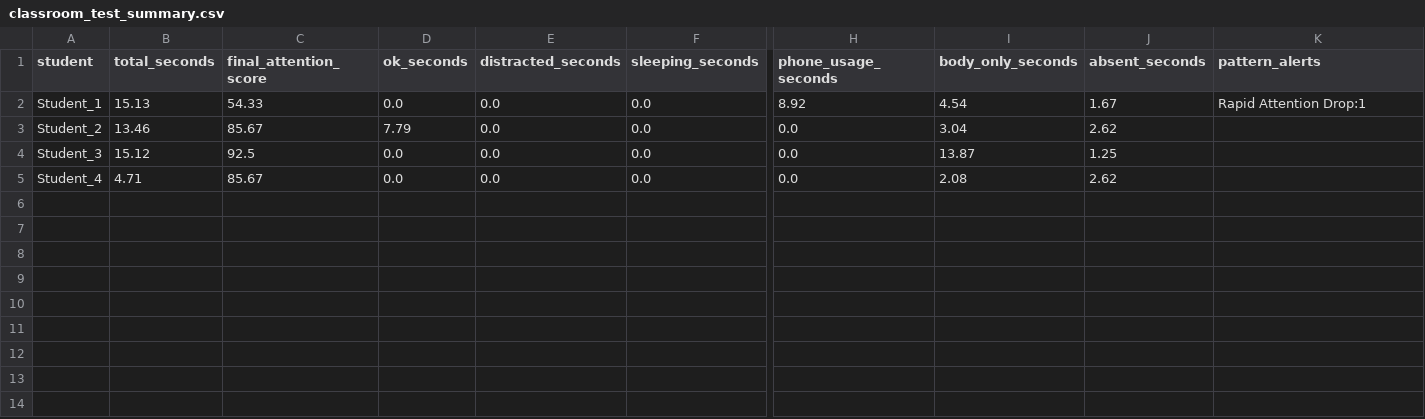
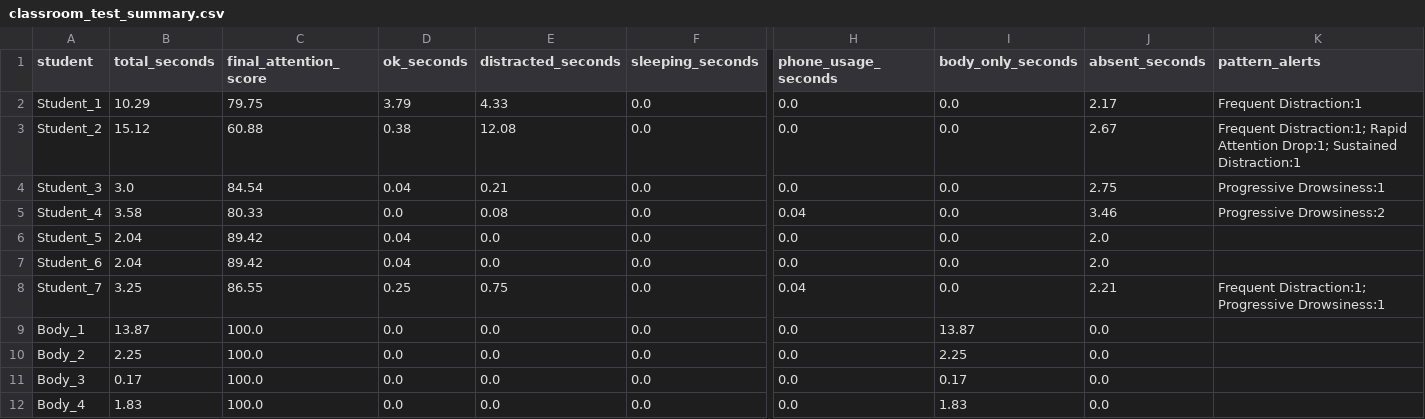
Before and after one commit to khanhbaysic/AI-Project-Group8, a CSV file: AI-PROJECT/output/video_analysis/classroom_test_summary.csv, drawn as a sheet; only a part is shown, gaps mark what is left out; rows hold the shown columns only; the diff names each change by its address in the sheet, - before the commit and + after, or states it on an @@ line.

```diff
--- a/AI-PROJECT/output/video_analysis/classroom_test_summary.csv
+++ b/AI-PROJECT/output/video_analysis/classroom_test_summary.csv
-B2 (total_seconds): 15.13
+B2 (total_seconds): 10.29
-C2 (final_attention_score): 54.33
+C2 (final_attention_score): 79.75
-D2 (ok_seconds): 0.0
+D2 (ok_seconds): 3.79
-E2 (distracted_seconds): 0.0
+E2 (distracted_seconds): 4.33
-H2 (phone_usage_seconds): 8.92
+H2 (phone_usage_seconds): 0.0
-I2 (body_only_seconds): 4.54
+I2 (body_only_seconds): 0.0
-J2 (absent_seconds): 1.67
+J2 (absent_seconds): 2.17
-K2 (pattern_alerts): Rapid Attention Drop:1
+K2 (pattern_alerts): Frequent Distraction:1
-B3 (total_seconds): 13.46
+B3 (total_seconds): 15.12
-C3 (final_attention_score): 85.67
+C3 (final_attention_score): 60.88
-D3 (ok_seconds): 7.79
+D3 (ok_seconds): 0.38
-E3 (distracted_seconds): 0.0
+E3 (distracted_seconds): 12.08
-I3 (body_only_seconds): 3.04
+I3 (body_only_seconds): 0.0
-J3 (absent_seconds): 2.62
+J3 (absent_seconds): 2.67
-K3 (pattern_alerts): (empty)
+K3 (pattern_alerts): Frequent Distraction:1; Rapid Attention Drop:1; Sustained Distraction:1
-B4 (total_seconds): 15.12
+B4 (total_seconds): 3.0
-C4 (final_attention_score): 92.5
+C4 (final_attention_score): 84.54
-D4 (ok_seconds): 0.0
+D4 (ok_seconds): 0.04
-E4 (distracted_seconds): 0.0
+E4 (distracted_seconds): 0.21
-I4 (body_only_seconds): 13.87
+I4 (body_only_seconds): 0.0
-J4 (absent_seconds): 1.25
+J4 (absent_seconds): 2.75
-K4 (pattern_alerts): (empty)
+K4 (pattern_alerts): Progressive Drowsiness:1
-B5 (total_seconds): 4.71
+B5 (total_seconds): 3.58
-C5 (final_attention_score): 85.67
+C5 (final_attention_score): 80.33
-E5 (distracted_seconds): 0.0
+E5 (distracted_seconds): 0.08
-H5 (phone_usage_seconds): 0.0
+H5 (phone_usage_seconds): 0.04
-I5 (body_only_seconds): 2.08
+I5 (body_only_seconds): 0.0
-J5 (absent_seconds): 2.62
+J5 (absent_seconds): 3.46
-K5 (pattern_alerts): (empty)
+K5 (pattern_alerts): Progressive Drowsiness:2
+row 6: Student_5 | 2.04 | 89.42 | 0.04 | 0.0 | 0.0 | 0.0 | 0.0 | 2.0
+row 7: Student_6 | 2.04 | 89.42 | 0.04 | 0.0 | 0.0 | 0.0 | 0.0 | 2.0
+row 8: Student_7 | 3.25 | 86.55 | 0.25 | 0.75 | 0.0 | 0.04 | 0.0 | 2.21 | Frequent Distraction:1; Progressive Drowsiness:1
+row 9: Body_1 | 13.87 | 100.0 | 0.0 | 0.0 | 0.0 | 0.0 | 13.87 | 0.0
+row 10: Body_2 | 2.25 | 100.0 | 0.0 | 0.0 | 0.0 | 0.0 | 2.25 | 0.0
+row 11: Body_3 | 0.17 | 100.0 | 0.0 | 0.0 | 0.0 | 0.0 | 0.17 | 0.0
+row 12: Body_4 | 1.83 | 100.0 | 0.0 | 0.0 | 0.0 | 0.0 | 1.83 | 0.0
```
Also changed, not shown: 36 other files.
